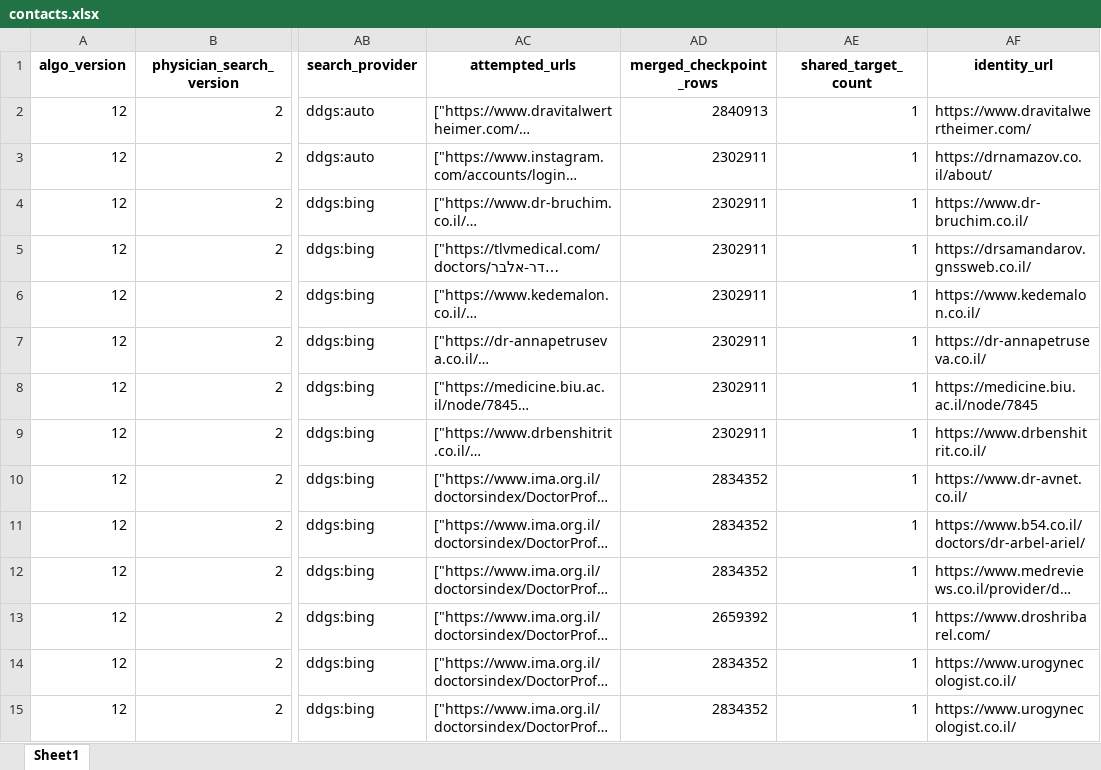
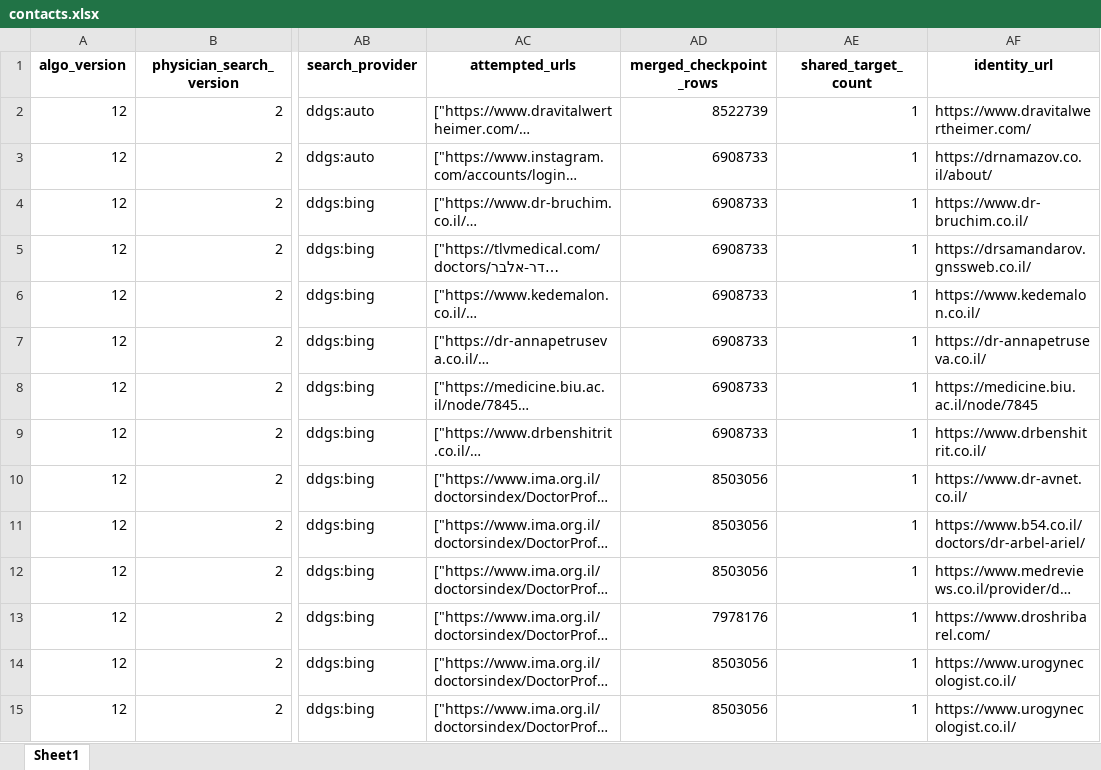
Before and after one commit to guyrofe-create/professional-contact-research-agent, an Excel workbook: output/contacts.xlsx, sheet Sheet1, drawn as a sheet; only a part is shown, gaps mark what is left out; long unchanged cells end in …; values as stored, in another font and other column widths than the file's, no borders; the diff covers the shown part only; the diff names each change by its address in the sheet, - before the commit and + after, or states it on an @@ line.

```diff
--- a/output/contacts.xlsx (sheet Sheet1)
+++ b/output/contacts.xlsx (sheet Sheet1)
-AD2 (merged_checkpoint_rows): 2840913
+AD2 (merged_checkpoint_rows): 8522739
-AD3:AD9 (merged_checkpoint_rows): 2302911
+AD3:AD9 (merged_checkpoint_rows): 6908733
-AD10:AD12 (merged_checkpoint_rows): 2834352
+AD10:AD12 (merged_checkpoint_rows): 8503056
-AD13 (merged_checkpoint_rows): 2659392
+AD13 (merged_checkpoint_rows): 7978176
-AD14:AD15 (merged_checkpoint_rows): 2834352
+AD14:AD15 (merged_checkpoint_rows): 8503056
```
Also changed, not shown: 549 edited cells elsewhere in this sheet, output/contacts_organization.xlsx, output/contacts_personal.xlsx, 11 other files.
